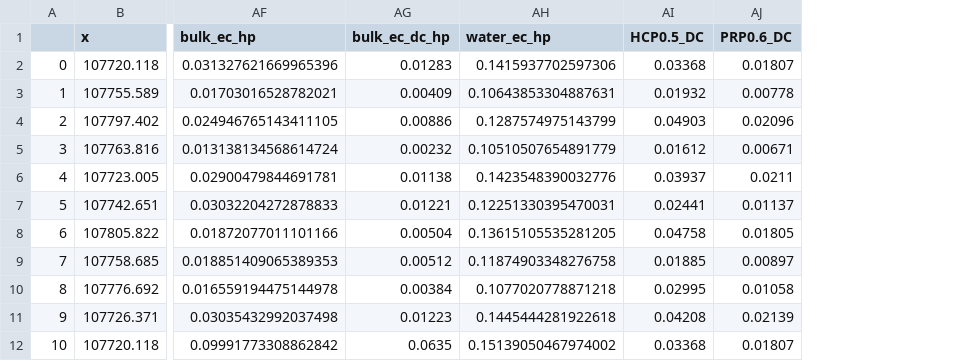
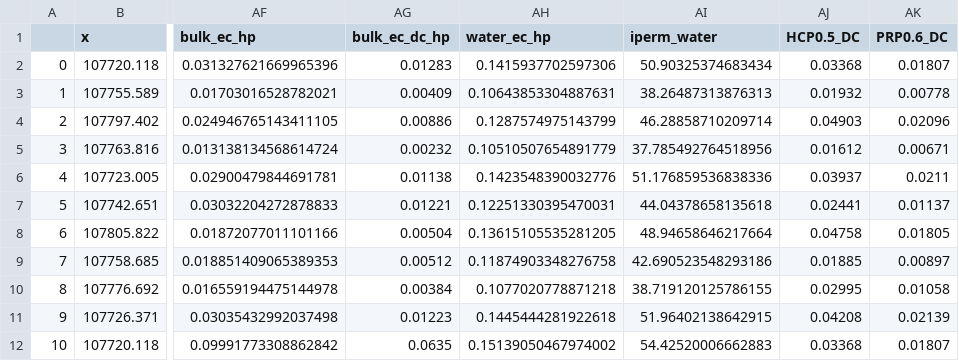
Before and after one commit to gmendozaveirana/PPMs_lowfreq_paper, a CSV file: inverted_samples_PH.csv, drawn as a sheet; only a part is shown, gaps mark what is left out; the diff names each change by its address in the sheet, - before the commit and + after, or states it on an @@ line.

```diff
--- a/inverted_samples_PH.csv
+++ b/inverted_samples_PH.csv
+column AI (iperm_water), rows 2-12: 50.90325374683434 | 38.26487313876313 | 46.28858710209714 | 37.785492764518956 | 51.176859536838336 | 44.04378658135618 | 48.94658646217664 | 42.690523548293186 | 38.719120125786155 | 51.96402138642915 | 54.42520006662883
```
Also changed, not shown: 9 other files.
